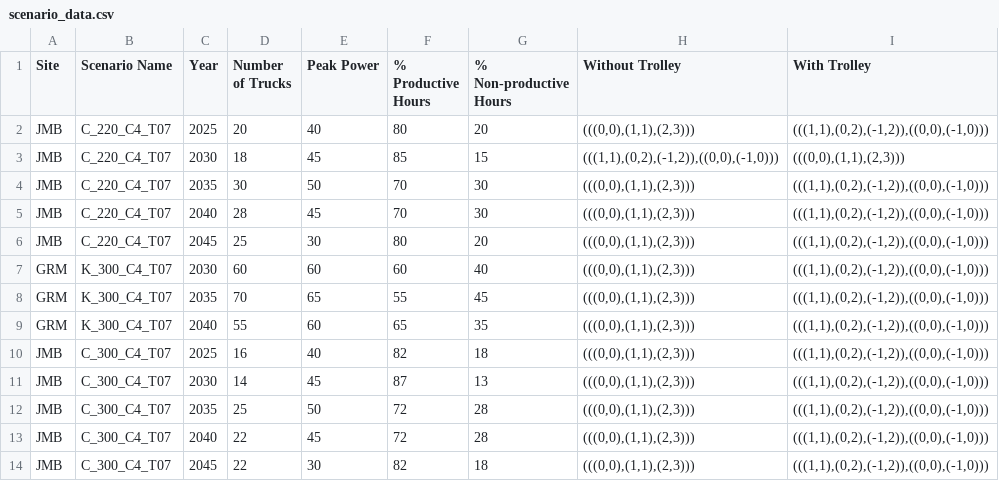
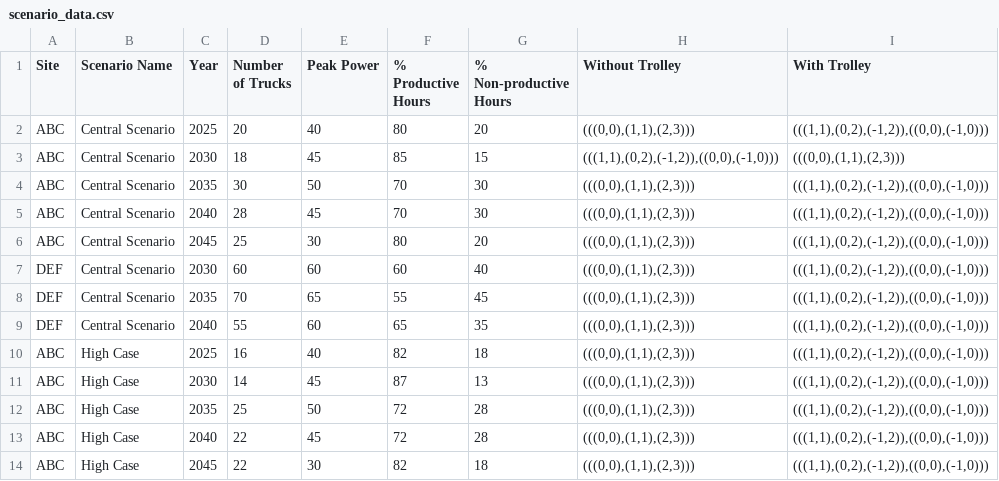
Before and after one commit to jajetloh/containerisation, a CSV file: scenario_data.csv, drawn as a sheet.

Commit message:
add scenario comparison

```diff
--- a/scenario_data.csv
+++ b/scenario_data.csv
@@ -1,14 +1,14 @@
 Site,Scenario Name,Year,Number of Trucks,Peak Power,% Productive Hours,% Non-productive Hours,Without Trolley,With Trolley
-JMB,C_220_C4_T07,2025,20,40,80,20,"(((0,0),(1,1),(2,3)))","(((1,1),(0,2),(-1,2)),((0,0),(-1,0)))"
-JMB,C_220_C4_T07,2030,18,45,85,15,"(((1,1),(0,2),(-1,2)),((0,0),(-1,0)))","(((0,0),(1,1),(2,3)))"
-JMB,C_220_C4_T07,2035,30,50,70,30,"(((0,0),(1,1),(2,3)))","(((1,1),(0,2),(-1,2)),((0,0),(-1,0)))"
-JMB,C_220_C4_T07,2040,28,45,70,30,"(((0,0),(1,1),(2,3)))","(((1,1),(0,2),(-1,2)),((0,0),(-1,0)))"
-JMB,C_220_C4_T07,2045,25,30,80,20,"(((0,0),(1,1),(2,3)))","(((1,1),(0,2),(-1,2)),((0,0),(-1,0)))"
-GRM,K_300_C4_T07,2030,60,60,60,40,"(((0,0),(1,1),(2,3)))","(((1,1),(0,2),(-1,2)),((0,0),(-1,0)))"
-GRM,K_300_C4_T07,2035,70,65,55,45,"(((0,0),(1,1),(2,3)))","(((1,1),(0,2),(-1,2)),((0,0),(-1,0)))"
-GRM,K_300_C4_T07,2040,55,60,65,35,"(((0,0),(1,1),(2,3)))","(((1,1),(0,2),(-1,2)),((0,0),(-1,0)))"
-JMB,C_300_C4_T07,2025,16,40,82,18,"(((0,0),(1,1),(2,3)))","(((1,1),(0,2),(-1,2)),((0,0),(-1,0)))"
-JMB,C_300_C4_T07,2030,14,45,87,13,"(((0,0),(1,1),(2,3)))","(((1,1),(0,2),(-1,2)),((0,0),(-1,0)))"
-JMB,C_300_C4_T07,2035,25,50,72,28,"(((0,0),(1,1),(2,3)))","(((1,1),(0,2),(-1,2)),((0,0),(-1,0)))"
-JMB,C_300_C4_T07,2040,22,45,72,28,"(((0,0),(1,1),(2,3)))","(((1,1),(0,2),(-1,2)),((0,0),(-1,0)))"
-JMB,C_300_C4_T07,2045,22,30,82,18,"(((0,0),(1,1),(2,3)))","(((1,1),(0,2),(-1,2)),((0,0),(-1,0)))"
+ABC,Central Scenario,2025,20,40,80,20,"(((0,0),(1,1),(2,3)))","(((1,1),(0,2),(-1,2)),((0,0),(-1,0)))"
+ABC,Central Scenario,2030,18,45,85,15,"(((1,1),(0,2),(-1,2)),((0,0),(-1,0)))","(((0,0),(1,1),(2,3)))"
+ABC,Central Scenario,2035,30,50,70,30,"(((0,0),(1,1),(2,3)))","(((1,1),(0,2),(-1,2)),((0,0),(-1,0)))"
+ABC,Central Scenario,2040,28,45,70,30,"(((0,0),(1,1),(2,3)))","(((1,1),(0,2),(-1,2)),((0,0),(-1,0)))"
+ABC,Central Scenario,2045,25,30,80,20,"(((0,0),(1,1),(2,3)))","(((1,1),(0,2),(-1,2)),((0,0),(-1,0)))"
+DEF,Central Scenario,2030,60,60,60,40,"(((0,0),(1,1),(2,3)))","(((1,1),(0,2),(-1,2)),((0,0),(-1,0)))"
+DEF,Central Scenario,2035,70,65,55,45,"(((0,0),(1,1),(2,3)))","(((1,1),(0,2),(-1,2)),((0,0),(-1,0)))"
+DEF,Central Scenario,2040,55,60,65,35,"(((0,0),(1,1),(2,3)))","(((1,1),(0,2),(-1,2)),((0,0),(-1,0)))"
+ABC,High Case,2025,16,40,82,18,"(((0,0),(1,1),(2,3)))","(((1,1),(0,2),(-1,2)),((0,0),(-1,0)))"
+ABC,High Case,2030,14,45,87,13,"(((0,0),(1,1),(2,3)))","(((1,1),(0,2),(-1,2)),((0,0),(-1,0)))"
+ABC,High Case,2035,25,50,72,28,"(((0,0),(1,1),(2,3)))","(((1,1),(0,2),(-1,2)),((0,0),(-1,0)))"
+ABC,High Case,2040,22,45,72,28,"(((0,0),(1,1),(2,3)))","(((1,1),(0,2),(-1,2)),((0,0),(-1,0)))"
+ABC,High Case,2045,22,30,82,18,"(((0,0),(1,1),(2,3)))","(((1,1),(0,2),(-1,2)),((0,0),(-1,0)))"
```
Also changed, not shown: 1 other file.
